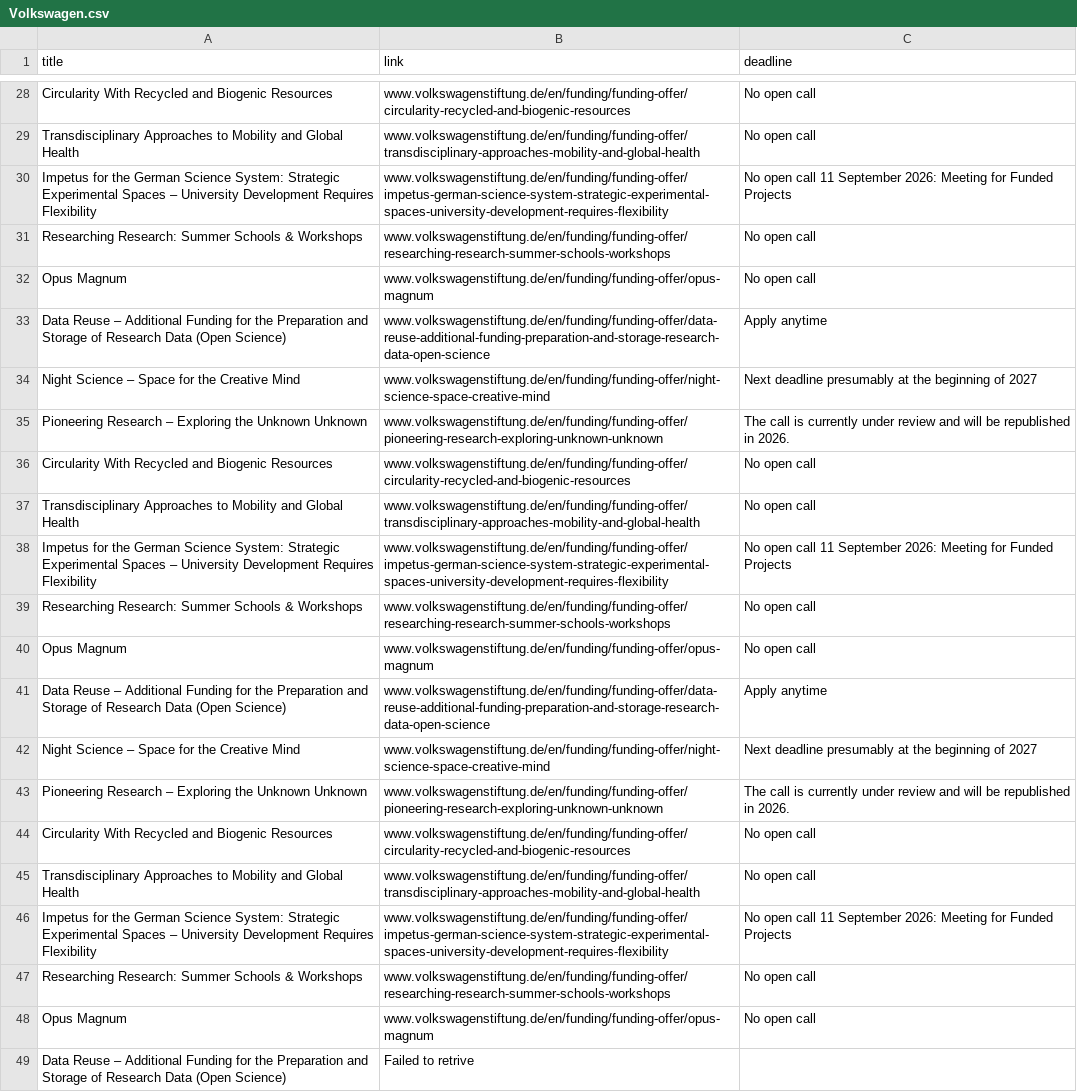
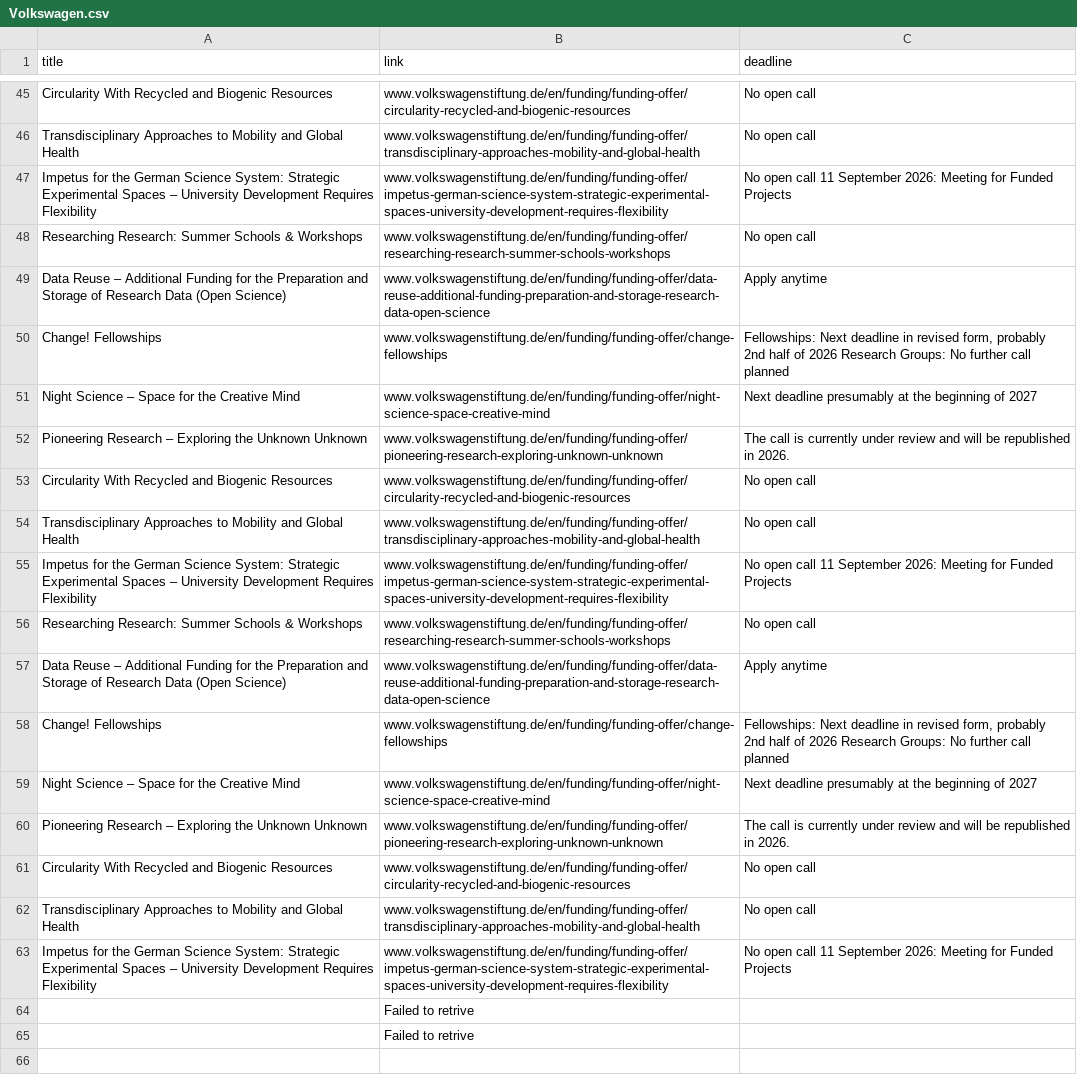
Before and after one commit to Global-Health-Engineering/grant-parser, a CSV file: results/Volkswagen.csv, drawn as a sheet; only a part is shown, gaps mark what is left out; the diff covers the shown part only.

```diff
--- a/results/Volkswagen.csv
+++ b/results/Volkswagen.csv
@@ -31,4 +48,4 @@ Impetus for the German Science System: Strategic Experimental Spaces – Univers
 Researching Research: Summer Schools & Workshops,www.volkswagenstiftung.de/en/funding/funding-offer/researching-research-summer-schools-workshops,No open call
-Opus Magnum,www.volkswagenstiftung.de/en/funding/funding-offer/opus-magnum,No open call
 Data Reuse – Additional Funding for the Preparation and Storage of Research Data (Open Science),www.volkswagenstiftung.de/en/funding/funding-offer/data-reuse-additional-funding-preparation-and-storage-research-data-open-science,Apply anytime
+Change! Fellowships ,www.volkswagenstiftung.de/en/funding/funding-offer/change-fellowships,"Fellowships: Next deadline in revised form, probably 2nd half of 2026 Research Groups: No further call planned"
 Night Science – Space for the Creative Mind,www.volkswagenstiftung.de/en/funding/funding-offer/night-science-space-creative-mind,Next deadline presumably at the beginning of 2027
@@ -39,4 +56,4 @@ Impetus for the German Science System: Strategic Experimental Spaces – Univers
 Researching Research: Summer Schools & Workshops,www.volkswagenstiftung.de/en/funding/funding-offer/researching-research-summer-schools-workshops,No open call
-Opus Magnum,www.volkswagenstiftung.de/en/funding/funding-offer/opus-magnum,No open call
 Data Reuse – Additional Funding for the Preparation and Storage of Research Data (Open Science),www.volkswagenstiftung.de/en/funding/funding-offer/data-reuse-additional-funding-preparation-and-storage-research-data-open-science,Apply anytime
+Change! Fellowships ,www.volkswagenstiftung.de/en/funding/funding-offer/change-fellowships,"Fellowships: Next deadline in revised form, probably 2nd half of 2026 Research Groups: No further call planned"
 Night Science – Space for the Creative Mind,www.volkswagenstiftung.de/en/funding/funding-offer/night-science-space-creative-mind,Next deadline presumably at the beginning of 2027
@@ -46,4 +63,3 @@ Transdisciplinary Approaches to Mobility and Global Health,www.volkswagenstiftun
 Impetus for the German Science System: Strategic Experimental Spaces – University Development Requires Flexibility,www.volkswagenstiftung.de/en/funding/funding-offer/impetus-german-science-system-strategic-experimental-spaces-university-development-requires-flexibility,No open call 11 September 2026: Meeting for Funded Projects
-Researching Research: Summer Schools & Workshops,www.volkswagenstiftung.de/en/funding/funding-offer/researching-research-summer-schools-workshops,No open call
-Opus Magnum,www.volkswagenstiftung.de/en/funding/funding-offer/opus-magnum,No open call
-Data Reuse – Additional Funding for the Preparation and Storage of Research Data (Open Science),Failed to retrive,
+,Failed to retrive,
+,Failed to retrive,
```
Also changed, not shown: 24 added rows and 6 removed rows elsewhere in this file, 3 other files.
